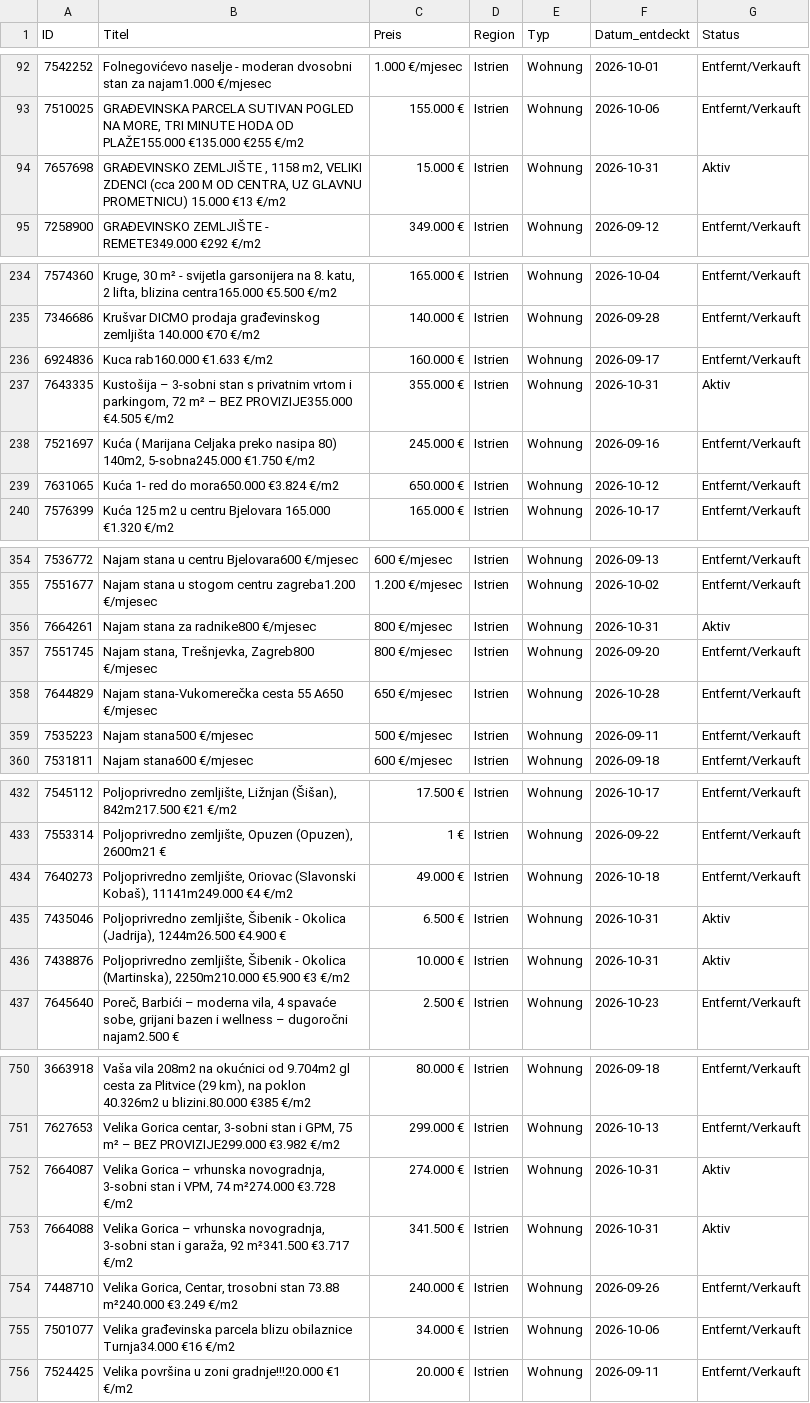
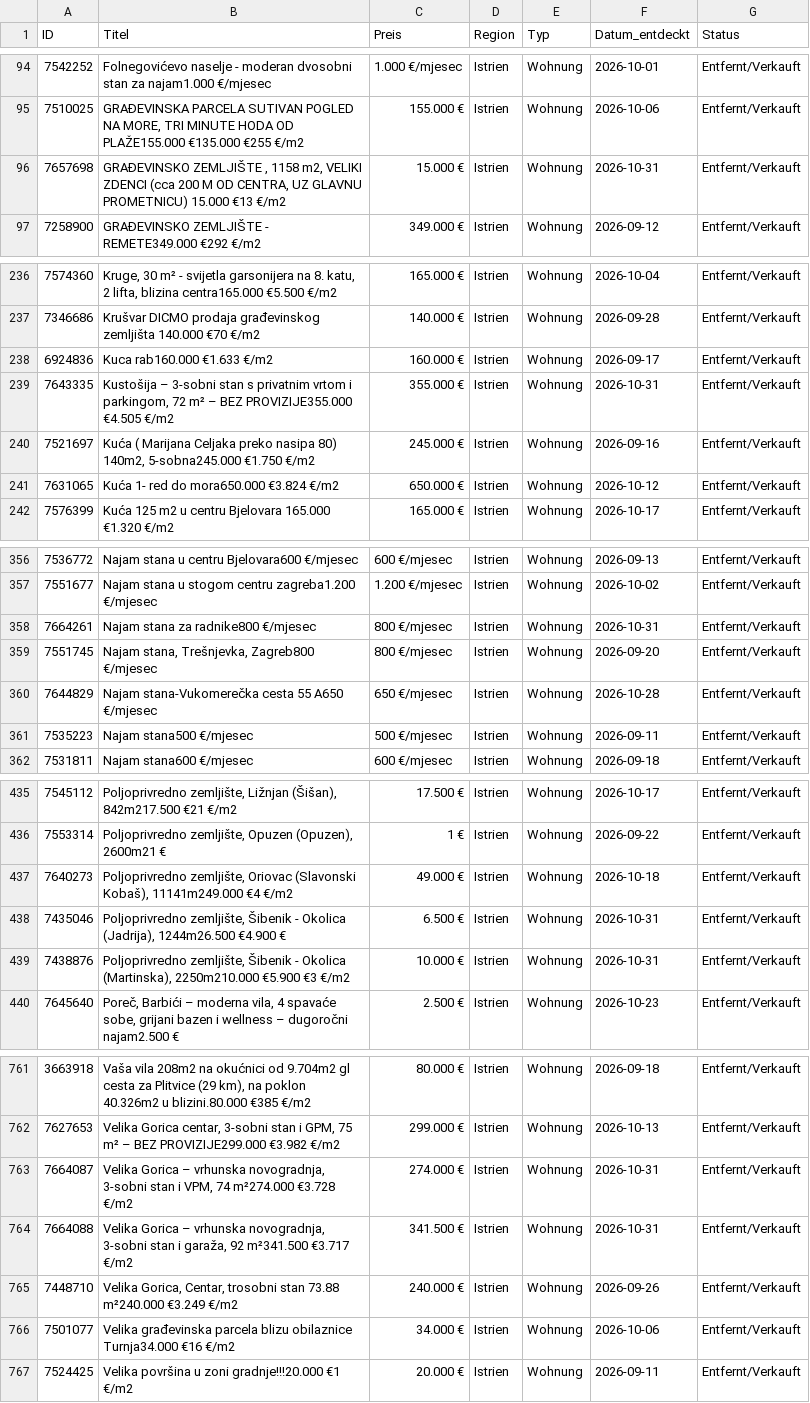
Before and after one commit to aveit1975/kroatien-immo-tracker, a CSV file: index_kueste_daten.csv, drawn as a sheet; only a part is shown, gaps mark what is left out; addresses are those after the commit; the diff covers the shown part only; the diff names each change by its address in the sheet, - before the commit and + after, or states it on an @@ line.

```diff
--- a/index_kueste_daten.csv
+++ b/index_kueste_daten.csv
-G96 (Status): Aktiv
+G96 (Status): Entfernt/Verkauft
-G239 (Status): Aktiv
+G239 (Status): Entfernt/Verkauft
-G358 (Status): Aktiv
+G358 (Status): Entfernt/Verkauft
-G438:G439 (Status): Aktiv
+G438:G439 (Status): Entfernt/Verkauft
-G763:G764 (Status): Aktiv
+G763:G764 (Status): Entfernt/Verkauft
```
Also changed, not shown: 12 added rows and 4 edited cells elsewhere in this file.
